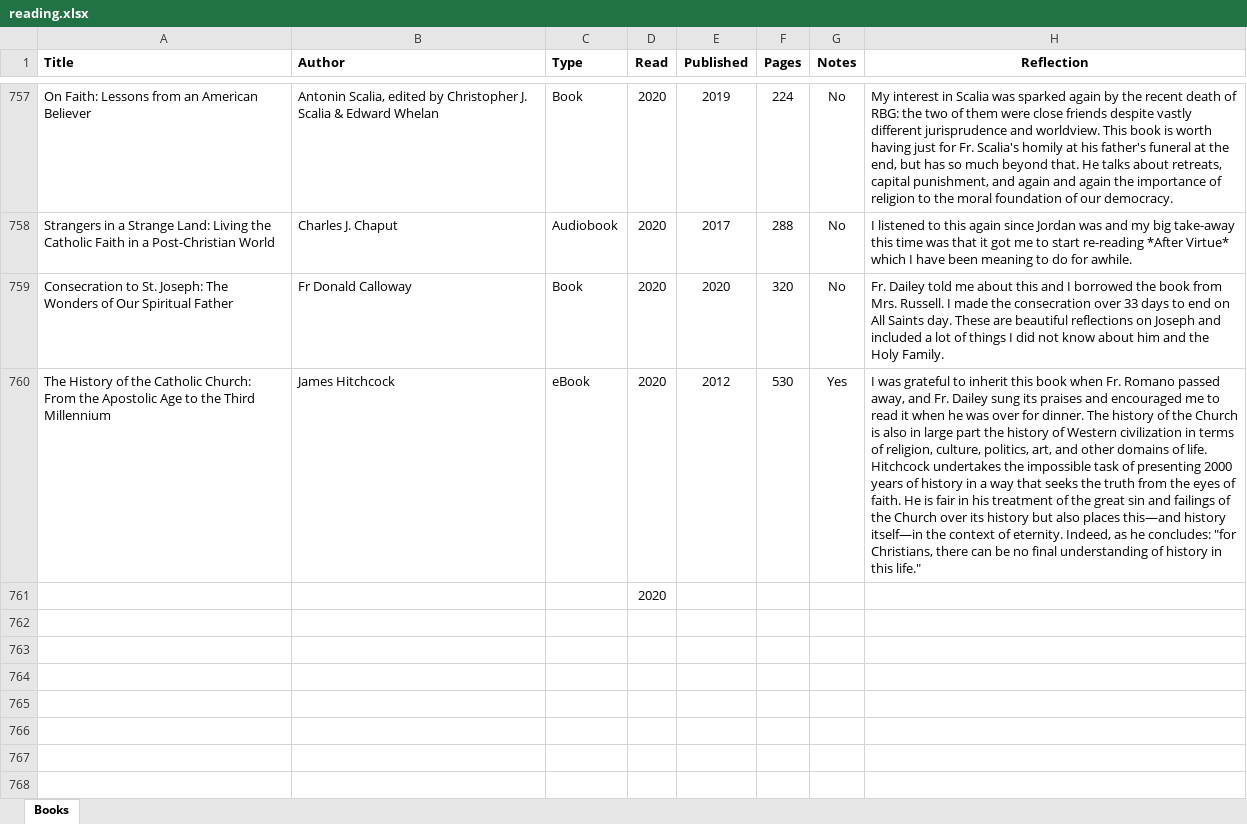
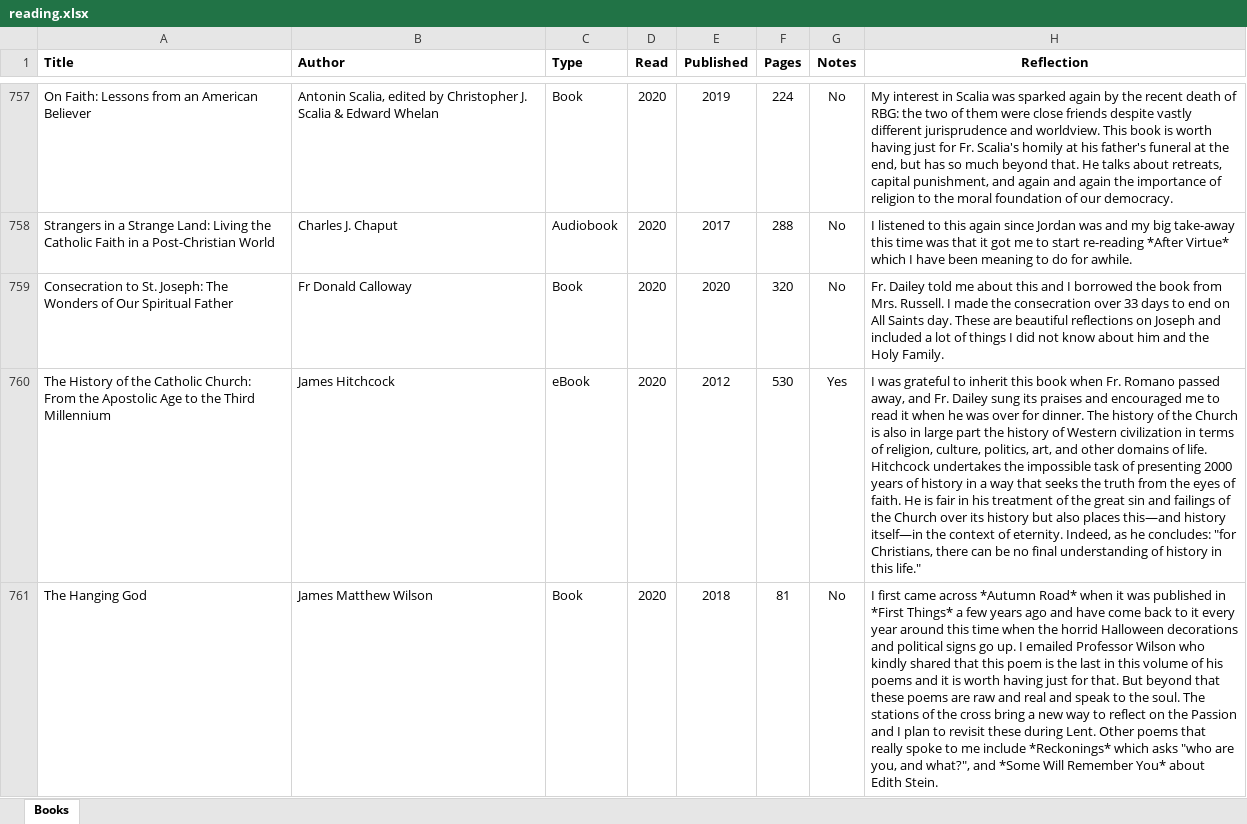
Before and after one commit to mkudija/mkudija.github.io, an Excel workbook: reading/reading.xlsx, sheet Books, drawn as a sheet; only a part is shown, gaps mark what is left out; values as stored, in another font and other column widths than the file's, no borders; removed rows and columns are numbered as before the commit, all else as after; the diff names each change by its address in the sheet, - before the commit and + after, or states it on an @@ line.

Commit message:
The Hanging God

```diff
--- a/reading/reading.xlsx (sheet Books)
+++ b/reading/reading.xlsx (sheet Books)
-row 761:  |  |  | 2020
+row 761: The Hanging God | James Matthew Wilson | Book | 2020 | 2018 | 81 | No | I first came across *Autumn Road* when it was published in *First Things* a few years ago and have come back to it every year around this time when the horrid Halloween decorations and political signs go up. I emailed Professor Wilson who kindly shared that this poem is the last in this volume of his poems and it is worth having just for that. But beyond that these poems are raw and real and speak to the soul. The stations of the cross bring a new way to reflect on the Passion and I plan to revisit these during Lent. Other poems that really spoke to me include *Reckonings* which asks "who are you, and what?", and *Some Will Remember You* about Edith Stein.
```
Also changed, not shown: 2 other files.
